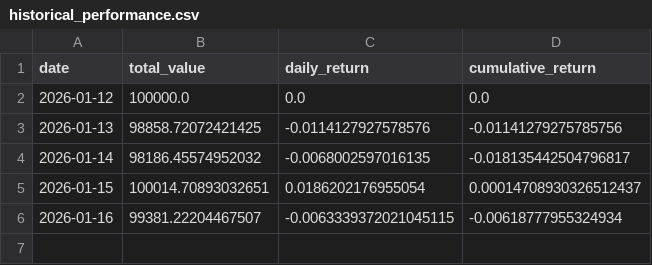
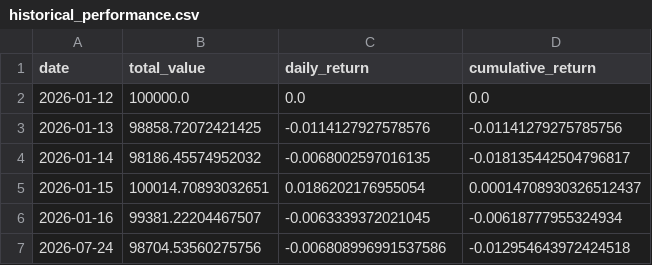
Before and after one commit to alex-sy-tang/ML_Portfolio, a CSV file: data/processed/historical_performance.csv, drawn as a sheet.

```diff
--- a/data/processed/historical_performance.csv
+++ b/data/processed/historical_performance.csv
@@ -5,2 +5,3 @@ date,total_value,daily_return,cumulative_return
 2026-01-15,100014.70893032651,0.0186202176955054,0.00014708930326512437
-2026-01-16,99381.22204467507,-0.0063339372021045115,-0.00618777955324934
+2026-01-16,99381.22204467507,-0.0063339372021045,-0.00618777955324934
+2026-07-24,98704.53560275756,-0.006808996991537586,-0.012954643972424518
```
Also changed, not shown: data/processed/stock_portfolio.csv, 10 other files.
